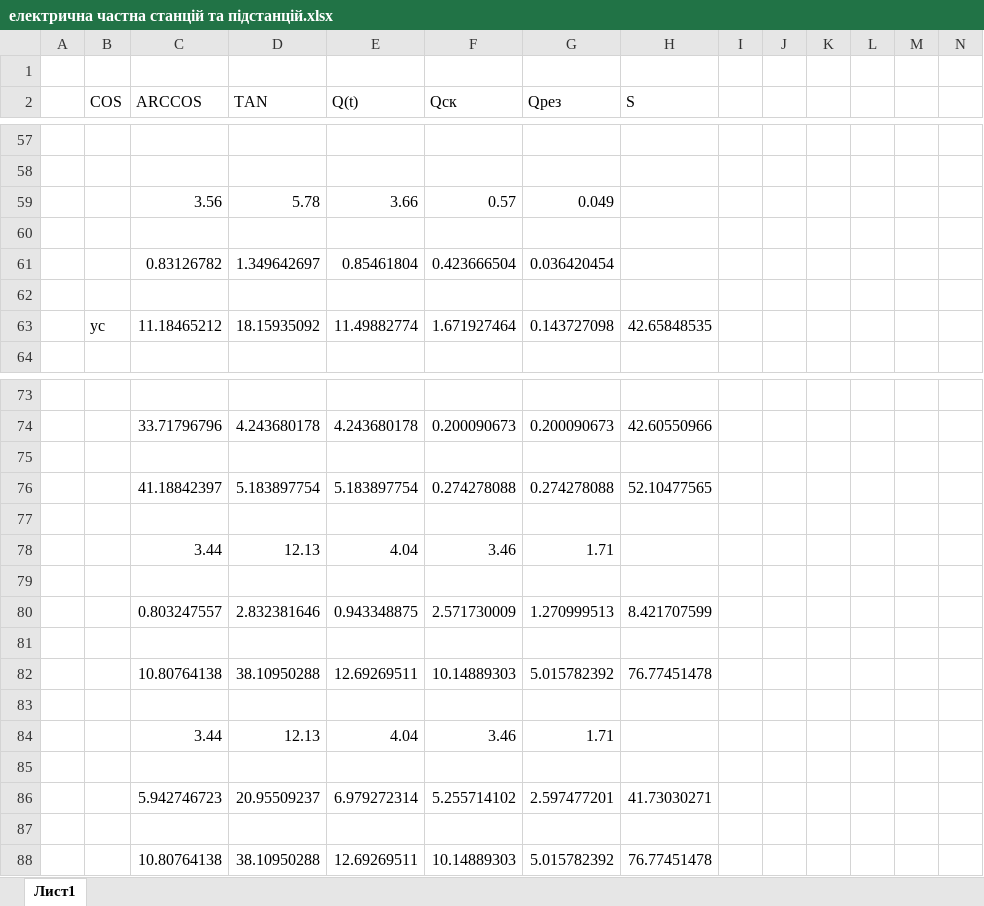
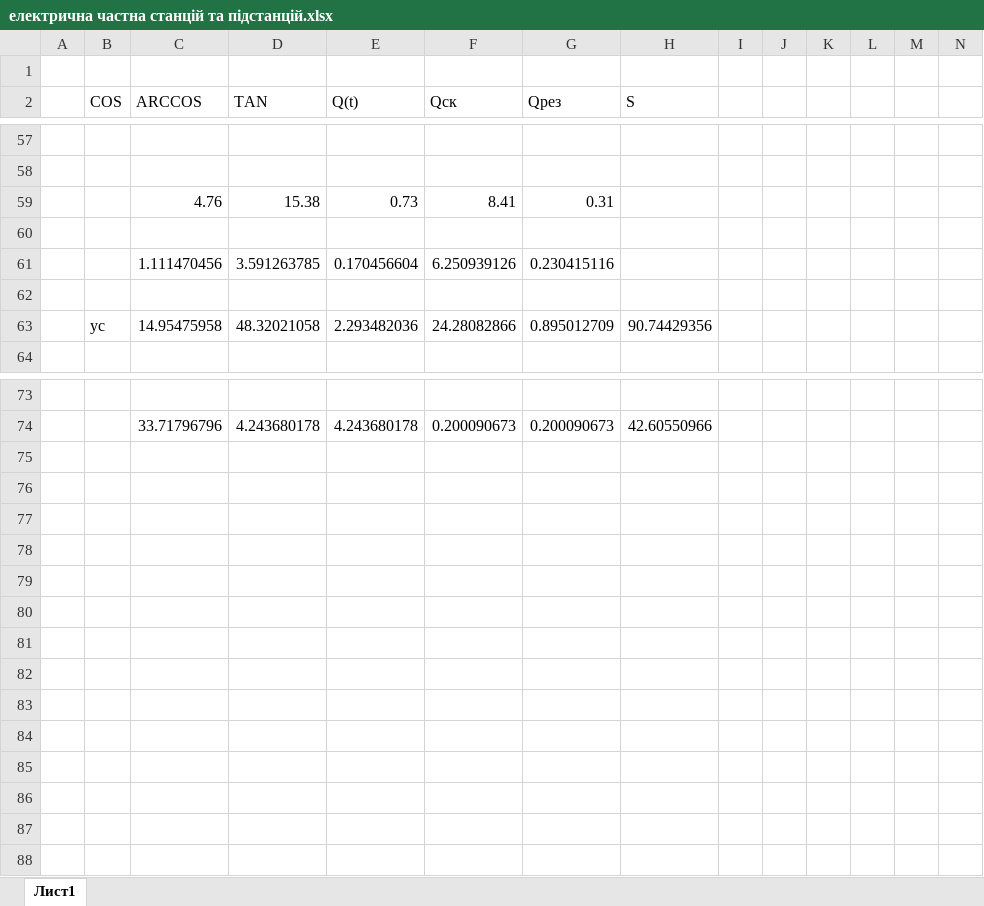
Before and after one commit to MaksSidenko/kurs3_2, an Excel workbook: електрична частна станцій та підстанцій/електрична частна станцій та підстанцій.xlsx, sheet Лист1, drawn as a sheet; only a part is shown, gaps mark what is left out; values as stored, in another font and other column widths than the file's, no borders; charts and pictures not drawn; removed rows and columns are numbered as before the commit, all else as after; rows hold the shown columns only; the diff names each change by its address in the sheet, - before the commit and + after, or states it on an @@ line.

```diff
--- a/електрична частна станцій та підстанцій/електрична частна станцій та підстанцій.xlsx (sheet Лист1)
+++ b/електрична частна станцій та підстанцій/електрична частна станцій та підстанцій.xlsx (sheet Лист1)
-row 59:  |  | 3.56 | 5.78 | 3.66 | 0.57 | 0.049
+row 59:  |  | 4.76 | 15.38 | 0.73 | 8.41 | 0.31
-row 61:  |  | 0.83126782 | 1.349642697 | 0.85461804 | 0.423666504 | 0.036420454
+row 61:  |  | 1.111470456 | 3.591263785 | 0.170456604 | 6.250939126 | 0.230415116
-row 63:  | ус | 11.18465212 | 18.15935092 | 11.49882774 | 1.671927464 | 0.143727098 | 42.65848535
+row 63:  | ус | 14.95475958 | 48.32021058 | 2.293482036 | 24.28082866 | 0.895012709 | 90.74429356
-row 75: (empty)
-row 76:  |  | 41.18842397 | 5.183897754 | 5.183897754 | 0.274278088 | 0.274278088 | 52.10477565
-row 77: (empty)
-row 78:  |  | 3.44 | 12.13 | 4.04 | 3.46 | 1.71
-row 79: (empty)
-row 80:  |  | 0.803247557 | 2.832381646 | 0.943348875 | 2.571730009 | 1.270999513 | 8.421707599
-row 81: (empty)
-row 82:  |  | 10.80764138 | 38.10950288 | 12.69269511 | 10.14889303 | 5.015782392 | 76.77451478
-row 83: (empty)
-row 84:  |  | 3.44 | 12.13 | 4.04 | 3.46 | 1.71
-row 85: (empty)
-row 86:  |  | 5.942746723 | 20.95509237 | 6.979272314 | 5.255714102 | 2.597477201 | 41.73030271
-row 87: (empty)
-row 88:  |  | 10.80764138 | 38.10950288 | 12.69269511 | 10.14889303 | 5.015782392 | 76.77451478
```
Also changed, not shown: 15 other files.
